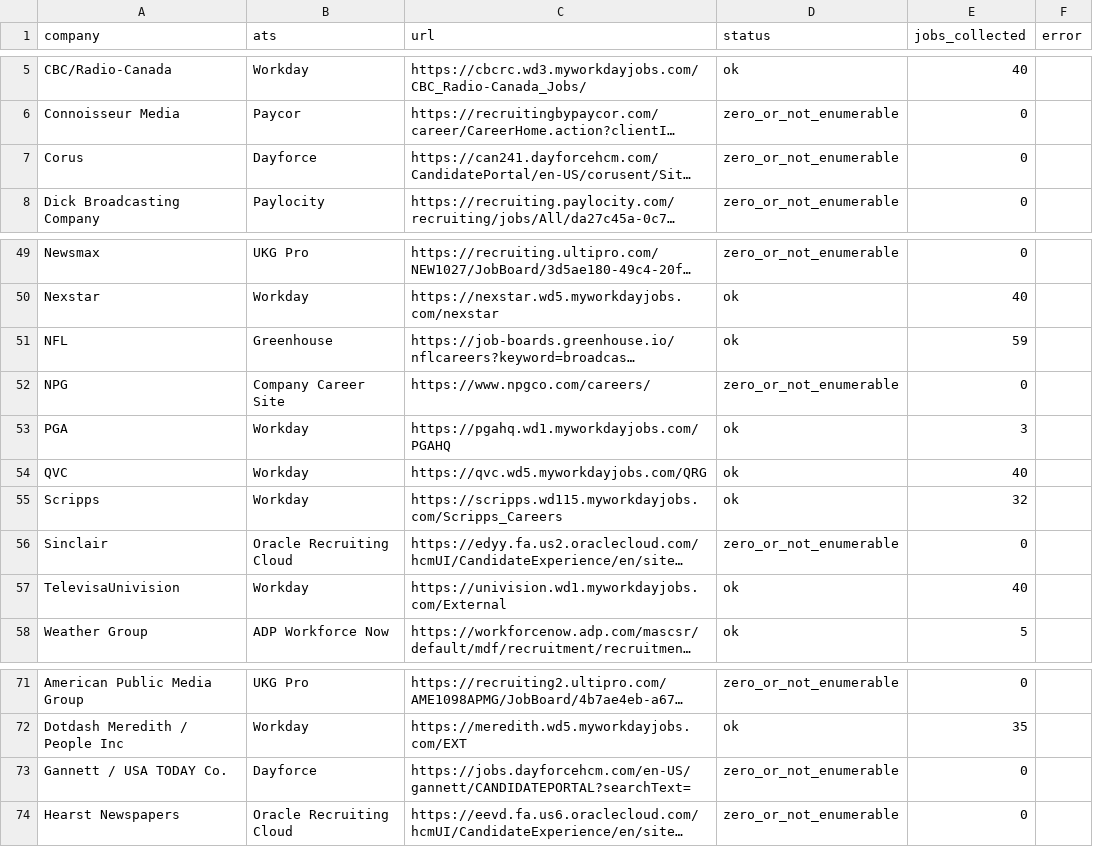
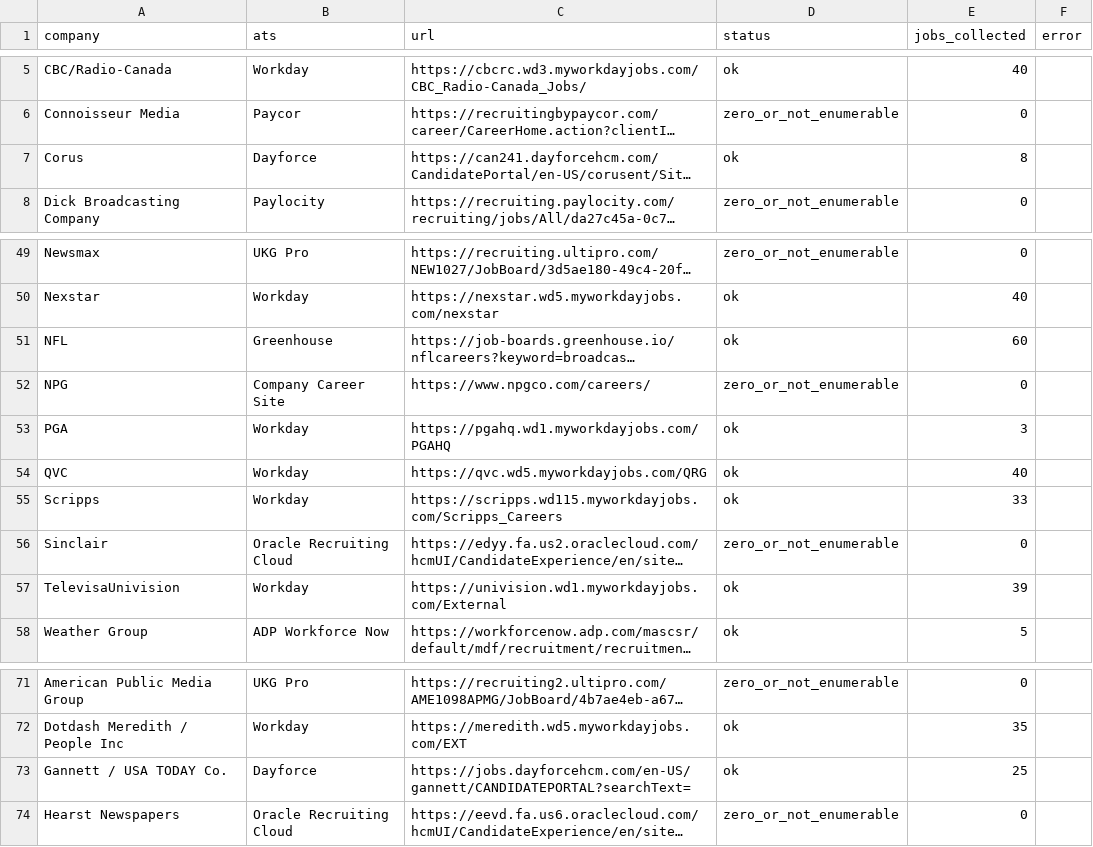
Before and after one commit to Mediajobsreport/mjr-jobs-feed, a CSV file: mjr-ats-audit.csv, drawn as a sheet; only a part is shown, gaps mark what is left out; long unchanged cells end in …; the diff names each change by its address in the sheet, - before the commit and + after, or states it on an @@ line.

```diff
--- a/mjr-ats-audit.csv
+++ b/mjr-ats-audit.csv
-D7 (status): zero_or_not_enumerable
+D7 (status): ok
-E7 (jobs_collected): 0
+E7 (jobs_collected): 8
-E51 (jobs_collected): 59
+E51 (jobs_collected): 60
-E55 (jobs_collected): 32
+E55 (jobs_collected): 33
-E57 (jobs_collected): 40
+E57 (jobs_collected): 39
-D73 (status): zero_or_not_enumerable
+D73 (status): ok
-E73 (jobs_collected): 0
+E73 (jobs_collected): 25
```
Also changed, not shown: 2 other files.
